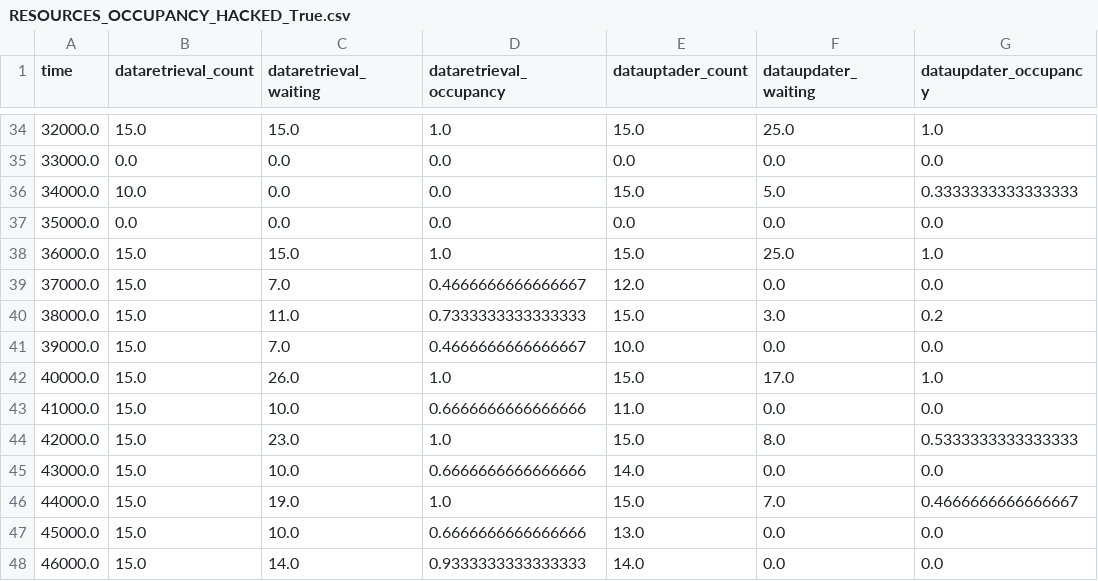
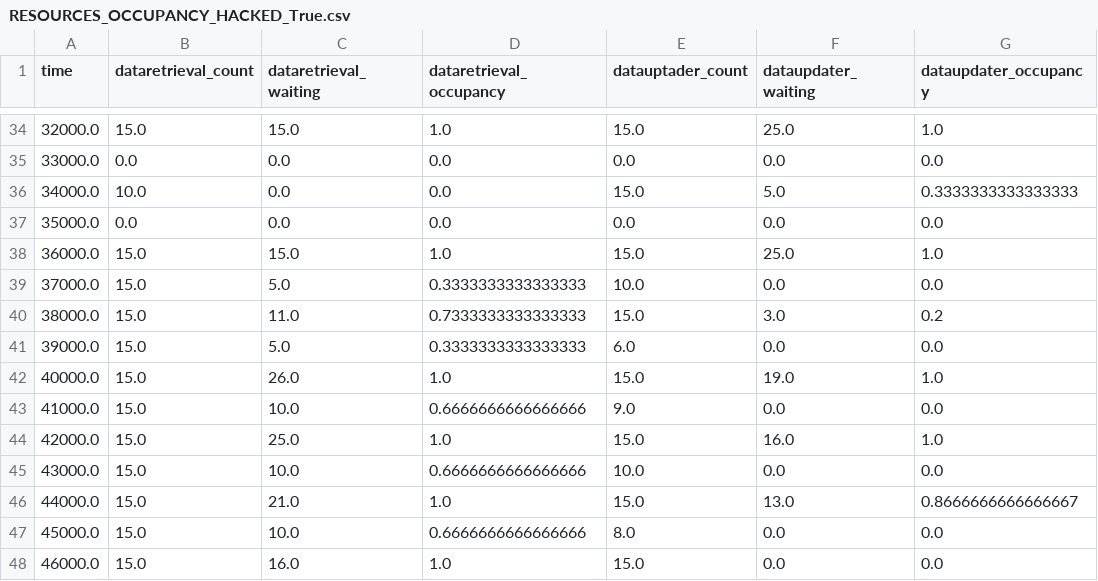
Before and after one commit to unibuc-cs/CyberGuardian, a CSV file: RESOURCES_OCCUPANCY_HACKED_True.csv, drawn as a sheet; only a part is shown, gaps mark what is left out.

```diff
--- a/RESOURCES_OCCUPANCY_HACKED_True.csv
+++ b/RESOURCES_OCCUPANCY_HACKED_True.csv
@@ -38,11 +38,11 @@ time,dataretrieval_count,dataretrieval_waiting,dataretrieval_occupancy,datauptad
 36000.0,15.0,15.0,1.0,15.0,25.0,1.0
-37000.0,15.0,7.0,0.4666666666666667,12.0,0.0,0.0
+37000.0,15.0,5.0,0.3333333333333333,10.0,0.0,0.0
 38000.0,15.0,11.0,0.7333333333333333,15.0,3.0,0.2
-39000.0,15.0,7.0,0.4666666666666667,10.0,0.0,0.0
-40000.0,15.0,26.0,1.0,15.0,17.0,1.0
-41000.0,15.0,10.0,0.6666666666666666,11.0,0.0,0.0
-42000.0,15.0,23.0,1.0,15.0,8.0,0.5333333333333333
-43000.0,15.0,10.0,0.6666666666666666,14.0,0.0,0.0
-44000.0,15.0,19.0,1.0,15.0,7.0,0.4666666666666667
-45000.0,15.0,10.0,0.6666666666666666,13.0,0.0,0.0
-46000.0,15.0,14.0,0.9333333333333333,14.0,0.0,0.0
+39000.0,15.0,5.0,0.3333333333333333,6.0,0.0,0.0
+40000.0,15.0,26.0,1.0,15.0,19.0,1.0
+41000.0,15.0,10.0,0.6666666666666666,9.0,0.0,0.0
+42000.0,15.0,25.0,1.0,15.0,16.0,1.0
+43000.0,15.0,10.0,0.6666666666666666,10.0,0.0,0.0
+44000.0,15.0,21.0,1.0,15.0,13.0,0.8666666666666667
+45000.0,15.0,10.0,0.6666666666666666,8.0,0.0,0.0
+46000.0,15.0,16.0,1.0,15.0,0.0,0.0
```
Also changed, not shown: DATASET_LOGS_HACKED_False.csv, 2 other files.
